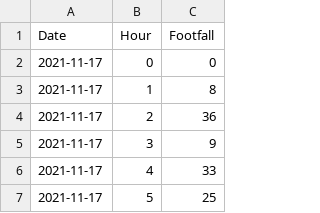
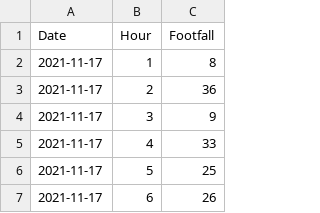
Before and after one commit to Crowd-Flow-Anomaly-Detection/react-sample, a CSV file: api/footfall_data.csv, drawn as a sheet; only a part is shown; the shorter side is filled out with more unchanged rows; the diff names each change by its address in the sheet, - before the commit and + after, or states it on an @@ line.

```diff
--- a/api/footfall_data.csv
+++ b/api/footfall_data.csv
-row 2: 2021-11-17 | 0 | 0
```
Also changed, not shown: 3 other files.
